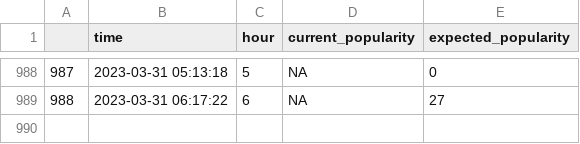
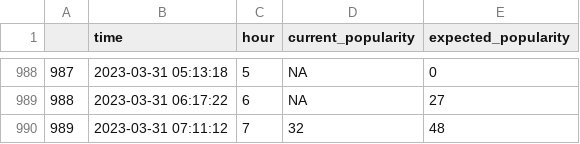
Before and after one commit to johnkearns617/Princeton_Gym, a CSV file: gym_popular.csv, drawn as a sheet; only a part is shown, gaps mark what is left out; the diff names each change by its address in the sheet, - before the commit and + after, or states it on an @@ line.

```diff
--- a/gym_popular.csv
+++ b/gym_popular.csv
+row 990: 989 | 2023-03-31 07:11:12 | 7 | 32 | 48
```
Also changed, not shown: 1 other file.
